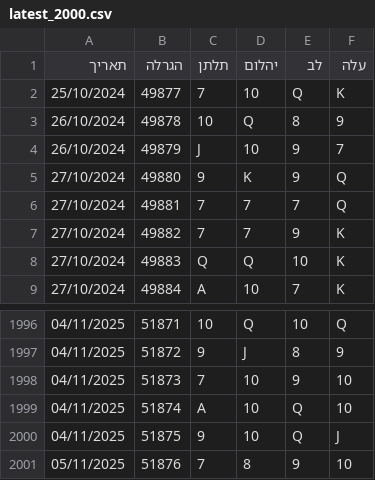
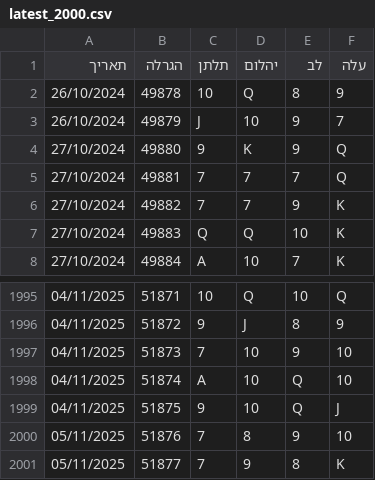
Before and after one commit to laly100/chance-feed, a CSV file: mini/latest_2000.csv, drawn as a sheet; only a part is shown, gaps mark what is left out; removed rows and columns are numbered as before the commit, all else as after; the diff names each change by its address in the sheet, - before the commit and + after, or states it on an @@ line.

```diff
--- a/mini/latest_2000.csv
+++ b/mini/latest_2000.csv
-row 2: 25/10/2024 | 49877 | 7 | 10 | Q | K
+row 2001: 05/11/2025 | 51877 | 7 | 9 | 8 | K
```
Also changed, not shown: chance0.csv, mini/latest_1000.csv, 2 other files.
